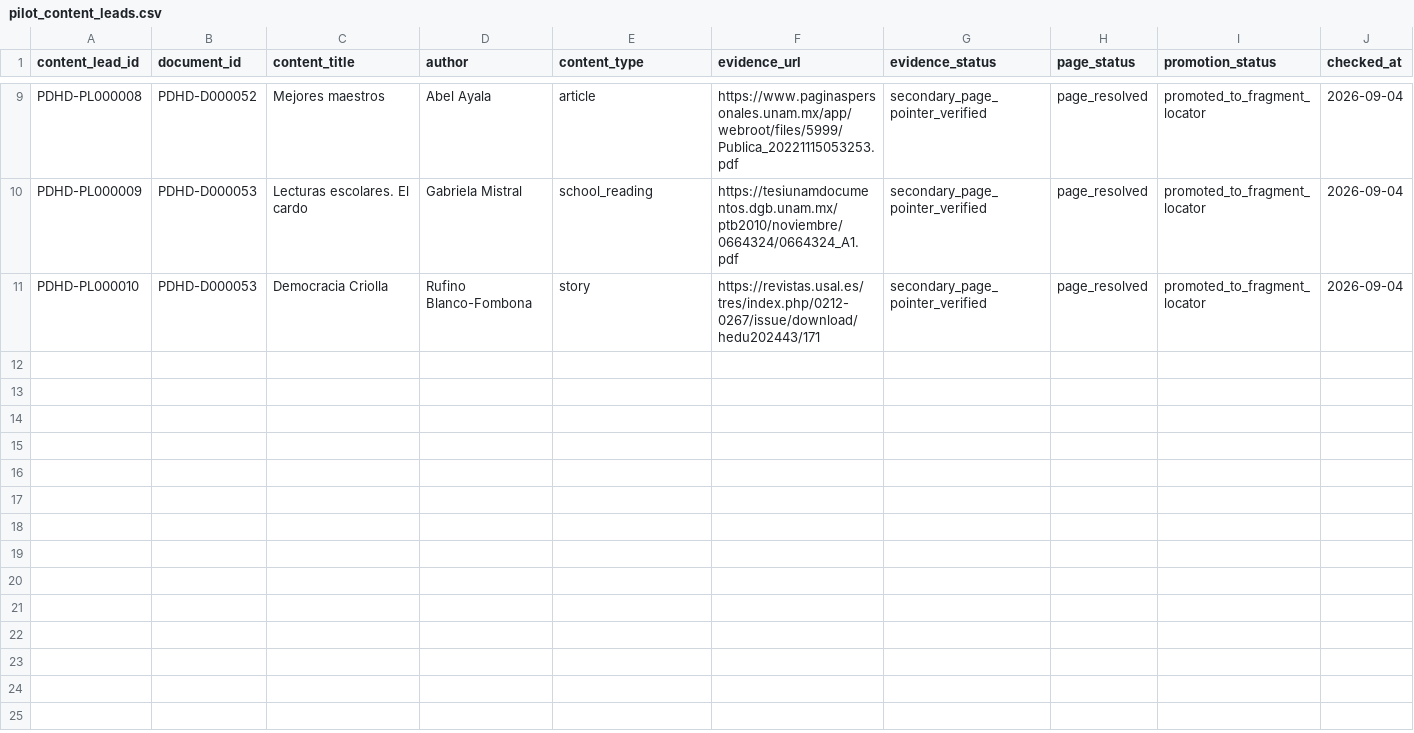
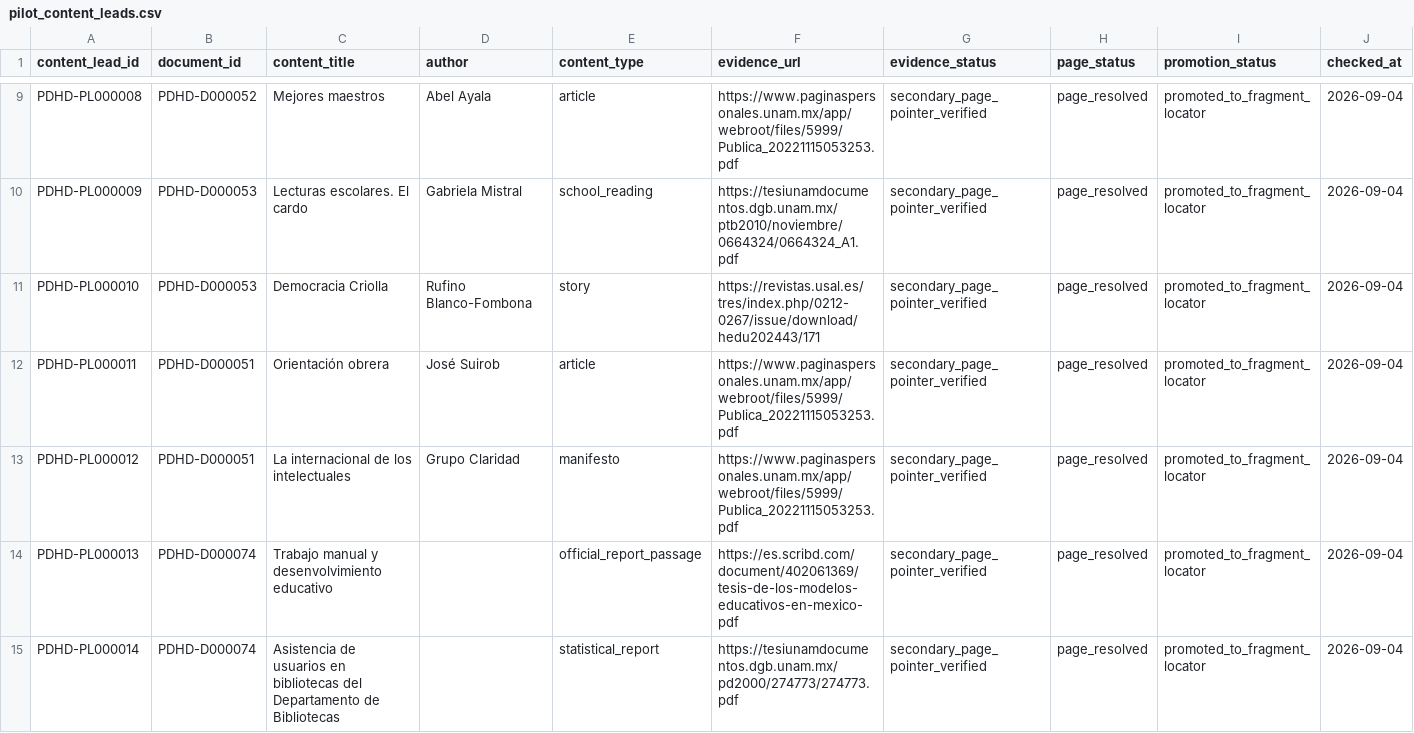
Before and after one commit to fersandovalgtz/practica-docente-historica-digital, a CSV file: data/samples/pilot_content_leads.csv, drawn as a sheet; only a part is shown, gaps mark what is left out; rows hold the shown columns only; the diff names each change by its address in the sheet, - before the commit and + after, or states it on an @@ line.

Commit message:
Add El Maestro and 1937 SEP memory page leads

```diff
--- a/data/samples/pilot_content_leads.csv
+++ b/data/samples/pilot_content_leads.csv
+row 12: PDHD-PL000011 | PDHD-D000051 | Orientación obrera | José Suirob | article | https://www.paginaspersonales.unam.mx/app/webroot/files/5999/Publica_20221115053253.pdf | secondary_page_pointer_verified | page_resolved | promoted_to_fragment_locator | 2026-09-04
+row 13: PDHD-PL000012 | PDHD-D000051 | La internacional de los intelectuales | Grupo Claridad | manifesto | https://www.paginaspersonales.unam.mx/app/webroot/files/5999/Publica_20221115053253.pdf | secondary_page_pointer_verified | page_resolved | promoted_to_fragment_locator | 2026-09-04
+row 14: PDHD-PL000013 | PDHD-D000074 | Trabajo manual y desenvolvimiento educativo |  | official_report_passage | https://es.scribd.com/document/402061369/tesis-de-los-modelos-educativos-en-mexico-pdf | secondary_page_pointer_verified | page_resolved | promoted_to_fragment_locator | 2026-09-04
+row 15: PDHD-PL000014 | PDHD-D000074 | Asistencia de usuarios en bibliotecas del Departamento de Bibliotecas |  | statistical_report | https://tesiunamdocumentos.dgb.unam.mx/pd2000/274773/274773.pdf | secondary_page_pointer_verified | page_resolved | promoted_to_fragment_locator | 2026-09-04
```
